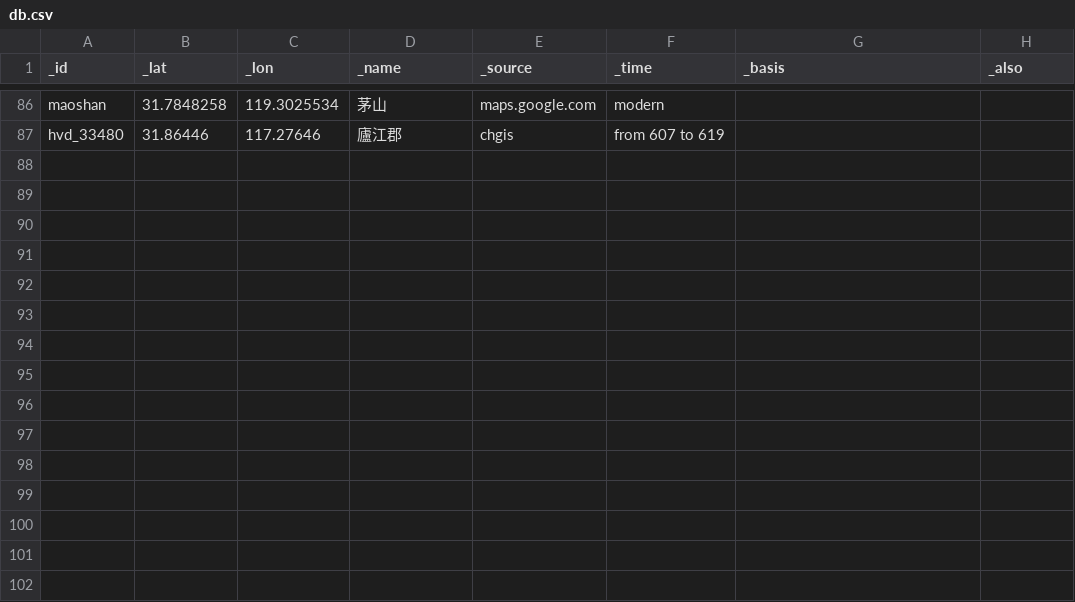
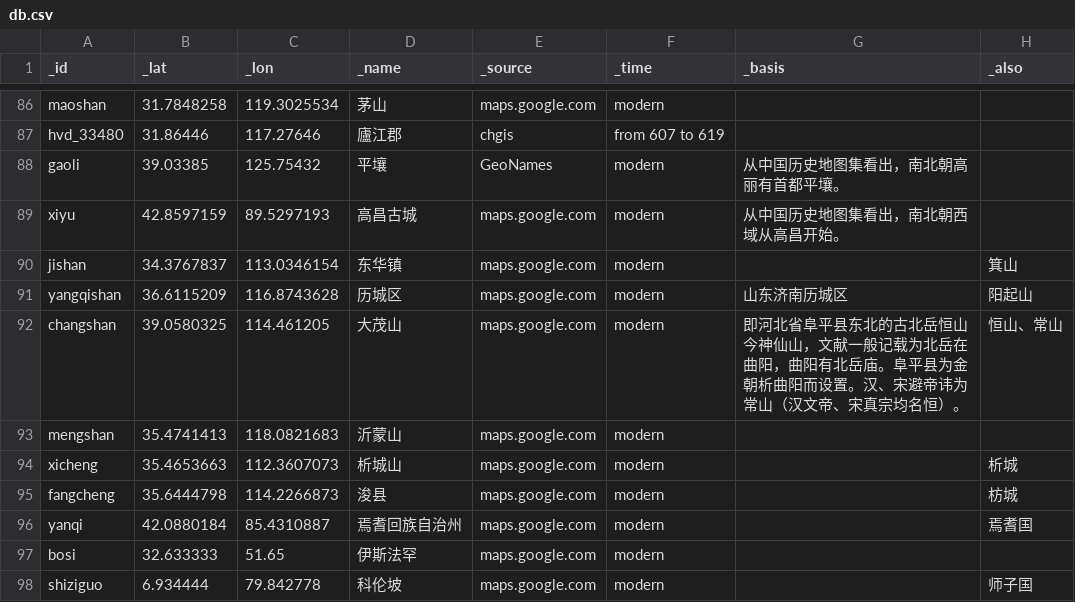
Before and after one commit to shaobaixiong/bencao, a CSV file: CSV/db.csv, drawn as a sheet; only a part is shown, gaps mark what is left out; the diff names each change by its address in the sheet, - before the commit and + after, or states it on an @@ line.

```diff
--- a/CSV/db.csv
+++ b/CSV/db.csv
+row 88: gaoli | 39.03385 | 125.75432 | 平壤 | GeoNames | modern | 从中国历史地图集看出，南北朝高丽有首都平壤。
+row 89: xiyu | 42.8597159 | 89.5297193 | 高昌古城 | maps.google.com | modern | 从中国历史地图集看出，南北朝西域从高昌开始。
+row 90: jishan | 34.3767837 | 113.0346154 | 东华镇 | maps.google.com | modern |  | 箕山
+row 91: yangqishan | 36.6115209 | 116.8743628 | 历城区 | maps.google.com | modern | 山东济南历城区 | 阳起山
+row 92: changshan | 39.0580325 | 114.461205 | 大茂山 | maps.google.com | modern | 即河北省阜平县东北的古北岳恒山今神仙山，文献一般记载为北岳在曲阳，曲阳有北岳庙。阜平县为金朝析曲阳而设置。汉、宋避帝讳为常山（汉文帝、宋真宗均名恒）。 | 恒山、常山
+row 93: mengshan | 35.4741413 | 118.0821683 | 沂蒙山 | maps.google.com | modern
+row 94: xicheng | 35.4653663 | 112.3607073 | 析城山 | maps.google.com | modern |  | 析城
+row 95: fangcheng | 35.6444798 | 114.2266873 | 浚县 | maps.google.com | modern |  | 枋城
+row 96: yanqi | 42.0880184 | 85.4310887 | 焉耆回族自治州 | maps.google.com | modern |  | 焉耆国
+row 97: bosi | 32.633333 | 51.65 | 伊斯法罕 | maps.google.com | modern
+row 98: shiziguo | 6.934444 | 79.842778 | 科伦坡 | maps.google.com | modern |  | 师子国
```
Also changed, not shown: 8 other files.
